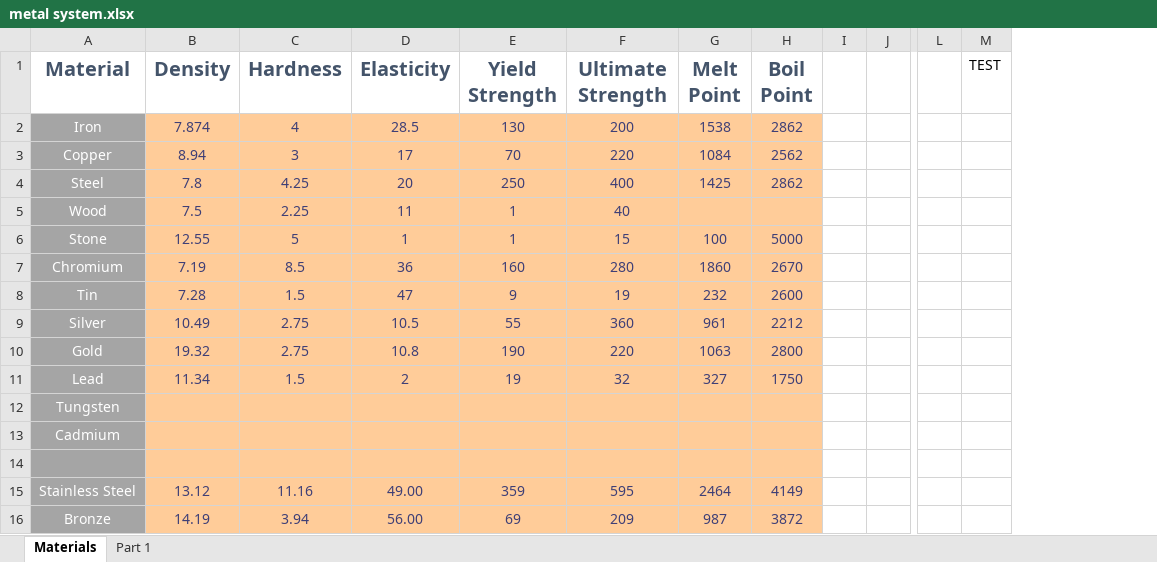
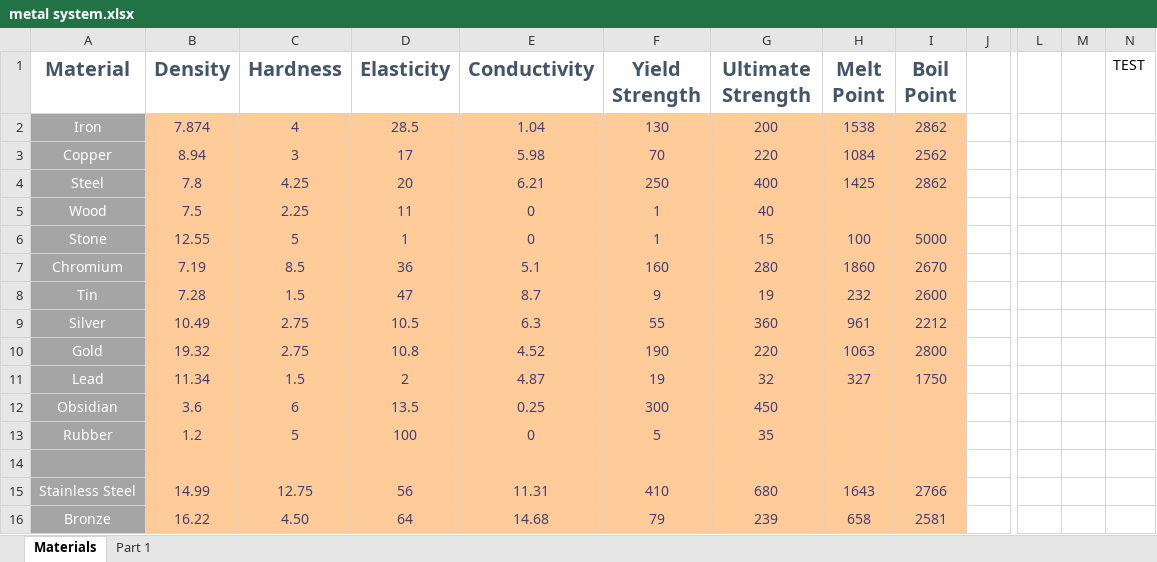
Before and after one commit to Dysoch/DyWorld, an Excel workbook: Info/balancing/metal system.xlsx, sheet Materials, drawn as a sheet; only a part is shown, gaps mark what is left out; values as stored, in another font and other column widths than the file's, no borders; removed rows and columns are numbered as before the commit, all else as after; rows hold the shown columns only; the diff names each change by its address in the sheet, - before the commit and + after, or states it on an @@ line.

```diff
--- a/Info/balancing/metal system.xlsx (sheet Materials)
+++ b/Info/balancing/metal system.xlsx (sheet Materials)
+column E (Conductivity), rows 2-11: 1.04 | 5.98 | 6.21 | 0 | 0 | 5.1 | 8.7 | 6.3 | 4.52 | 4.87; rows 15-16: 11.31 | 14.68
-column I, empty
+column M, empty
-row 12: Tungsten
-row 13: Cadmium
+row 12: Obsidian | 3.6 | 6 | 13.5 | 0.25 | 300 | 450
+row 13: Rubber | 1.2 | 5 | 100 | 0 | 5 | 35
-B15 (Density): 13.12
+B15 (Density): 14.99
-C15 (Hardness): 11.16
+C15 (Hardness): 12.75
-D15 (Elasticity): 49.00
+D15 (Elasticity): 56
-F15 (Yield Strength): 359
+F15 (Yield Strength): 410
-G15 (Ultimate Strength): 595
+G15 (Ultimate Strength): 680
-H15 (Melt Point): 2464
+H15 (Melt Point): 1643
-I15 (Boil Point): 4149
+I15 (Boil Point): 2766
-B16 (Density): 14.19
+B16 (Density): 16.22
-C16 (Hardness): 3.94
+C16 (Hardness): 4.50
-D16 (Elasticity): 56.00
+D16 (Elasticity): 64
-F16 (Yield Strength): 69
+F16 (Yield Strength): 79
-G16 (Ultimate Strength): 209
+G16 (Ultimate Strength): 239
-H16 (Melt Point): 987
+H16 (Melt Point): 658
-I16 (Boil Point): 3872
+I16 (Boil Point): 2581
```
Also changed, not shown: sheet Part 1, formulas that keep their value, 48 other files.
